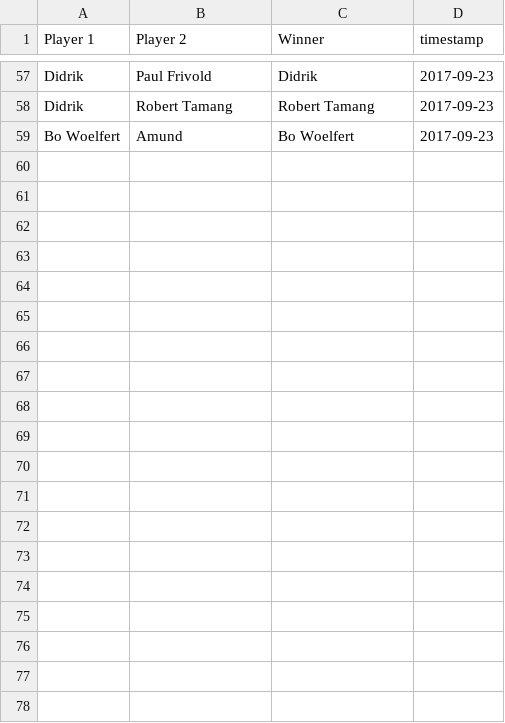
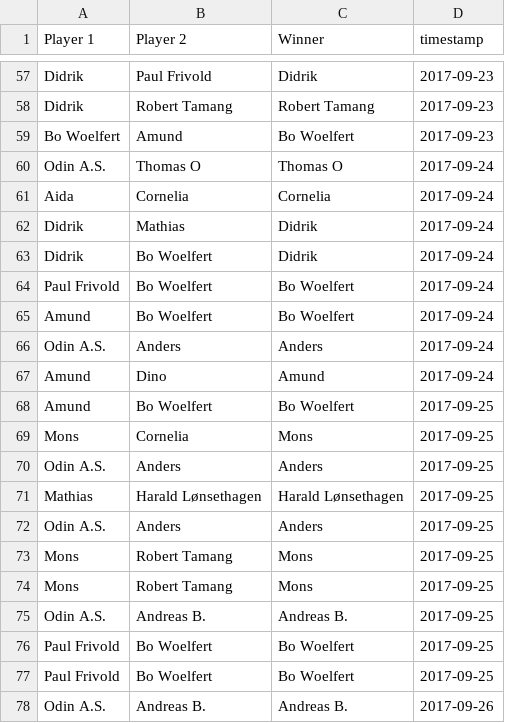
Before and after one commit to Haraldlons/IPK-NTNU-Table-Tennis-ELO-Ladder, a CSV file: matches.csv, drawn as a sheet; only a part is shown, gaps mark what is left out; the diff covers the shown part only; the diff names each change by its address in the sheet, - before the commit and + after, or states it on an @@ line.

Commit message:
Added all new matches per 28.09.2017

```diff
--- a/matches.csv
+++ b/matches.csv
+row 60: Odin A.S. | Thomas O | Thomas O | 2017-09-24
+row 61: Aida | Cornelia | Cornelia | 2017-09-24
+row 62: Didrik | Mathias | Didrik | 2017-09-24
+row 63: Didrik | Bo Woelfert | Didrik | 2017-09-24
+row 64: Paul Frivold | Bo Woelfert | Bo Woelfert | 2017-09-24
+row 65: Amund | Bo Woelfert | Bo Woelfert | 2017-09-24
+row 66: Odin A.S. | Anders | Anders | 2017-09-24
+row 67: Amund | Dino | Amund | 2017-09-24
+row 68: Amund | Bo Woelfert | Bo Woelfert | 2017-09-25
+row 69: Mons | Cornelia | Mons | 2017-09-25
+row 70: Odin A.S. | Anders | Anders | 2017-09-25
+row 71: Mathias | Harald Lønsethagen | Harald Lønsethagen | 2017-09-25
+row 72: Odin A.S. | Anders | Anders | 2017-09-25
+row 73: Mons | Robert Tamang | Mons | 2017-09-25
+row 74: Mons | Robert Tamang | Mons | 2017-09-25
+row 75: Odin A.S. | Andreas B. | Andreas B. | 2017-09-25
+row 76: Paul Frivold | Bo Woelfert | Bo Woelfert | 2017-09-25
+row 77: Paul Frivold | Bo Woelfert | Bo Woelfert | 2017-09-25
+row 78: Odin A.S. | Andreas B. | Andreas B. | 2017-09-26
```
Also changed, not shown: 26 added rows elsewhere in this file, players.csv, 4 other files.
